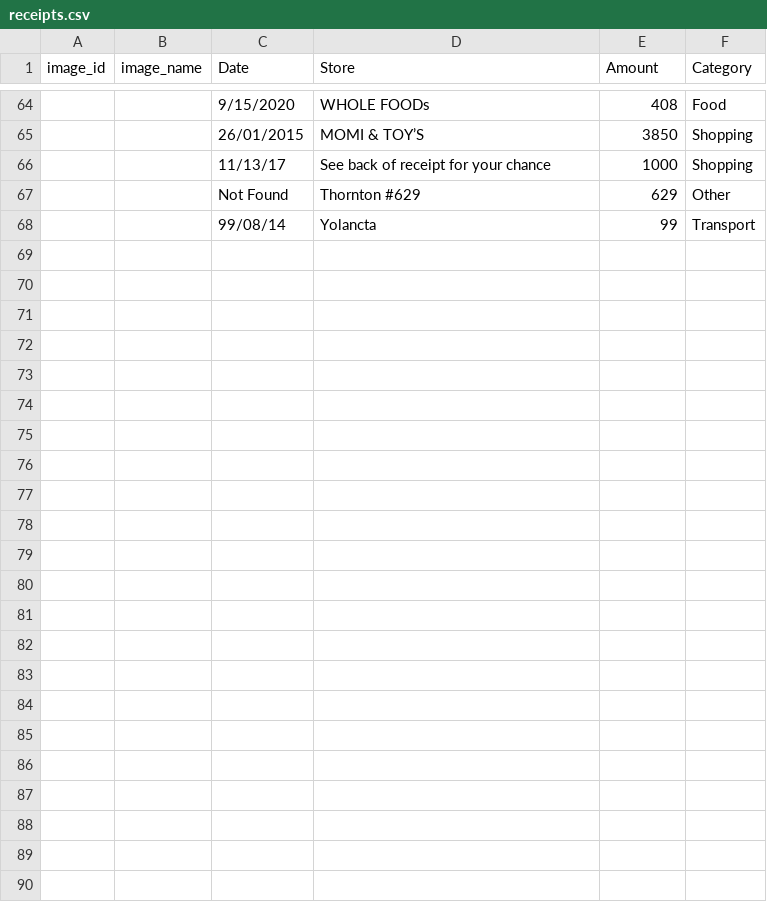
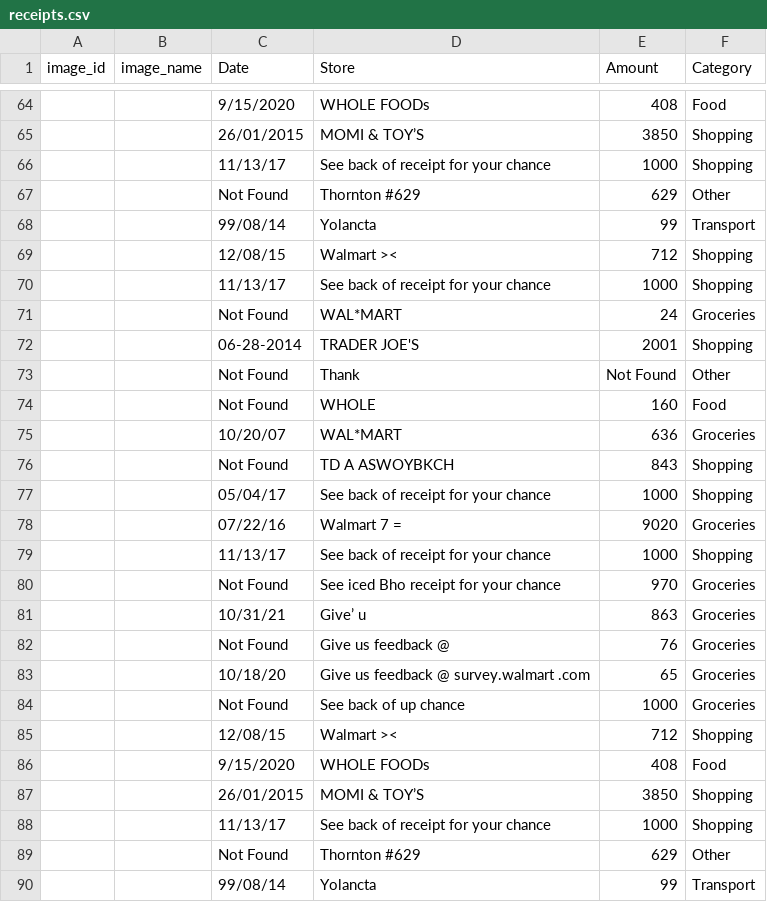
Before and after one commit to aawhan0/Receiptify, a CSV file: data/receipts.csv, drawn as a sheet; only a part is shown, gaps mark what is left out; the diff names each change by its address in the sheet, - before the commit and + after, or states it on an @@ line.

```diff
--- a/data/receipts.csv
+++ b/data/receipts.csv
+row 69:  |  | 12/08/15 | Walmart >< | 712 | Shopping
+row 70:  |  | 11/13/17 | See back of receipt for your chance | 1000 | Shopping
+row 71:  |  | Not Found | WAL*MART | 24 | Groceries
+row 72:  |  | 06-28-2014 | TRADER JOE'S | 2001 | Shopping
+row 73:  |  | Not Found | Thank | Not Found | Other
+row 74:  |  | Not Found | WHOLE | 160 | Food
+row 75:  |  | 10/20/07 | WAL*MART | 636 | Groceries
+row 76:  |  | Not Found | TD A ASWOYBKCH | 843 | Shopping
+row 77:  |  | 05/04/17 | See back of receipt for your chance | 1000 | Shopping
+row 78:  |  | 07/22/16 | Walmart 7 = | 9020 | Groceries
+row 79:  |  | 11/13/17 | See back of receipt for your chance | 1000 | Shopping
+row 80:  |  | Not Found | See iced Bho receipt for your chance | 970 | Groceries
+row 81:  |  | 10/31/21 | Give’ u | 863 | Groceries
+row 82:  |  | Not Found | Give us feedback @ | 76 | Groceries
+row 83:  |  | 10/18/20 | Give us feedback @ survey.walmart .com | 65 | Groceries
+row 84:  |  | Not Found | See back of up chance | 1000 | Groceries
+row 85:  |  | 12/08/15 | Walmart >< | 712 | Shopping
+row 86:  |  | 9/15/2020 | WHOLE FOODs | 408 | Food
+row 87:  |  | 26/01/2015 | MOMI & TOY’S | 3850 | Shopping
+row 88:  |  | 11/13/17 | See back of receipt for your chance | 1000 | Shopping
+row 89:  |  | Not Found | Thornton #629 | 629 | Other
+row 90:  |  | 99/08/14 | Yolancta | 99 | Transport
```
Also changed, not shown: 4 other files.
